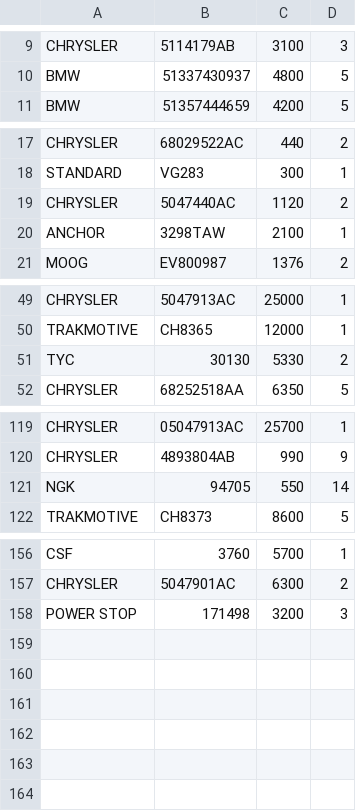
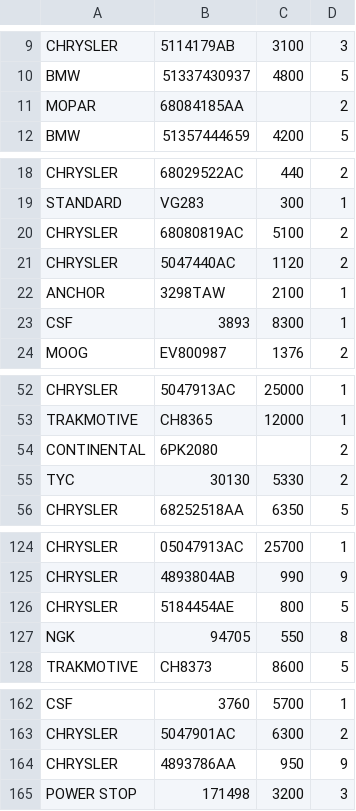
Before and after one commit to xvalikan/avtopro-pricelist, a CSV file: pricelist.csv, drawn as a sheet; only a part is shown, gaps mark what is left out; the diff covers the shown part only.

```diff
--- a/pricelist.csv
+++ b/pricelist.csv
@@ -10,2 +10,3 @@ CHRYSLER;5114179AB;3100;3
 BMW;51337430937;4800;5
+MOPAR;68084185AA;;2
 BMW;51357444659;4200;5
@@ -18,4 +19,6 @@ CHRYSLER;68029522AC;440;2
 STANDARD;VG283;300;1
+CHRYSLER;68080819AC;5100;2
 CHRYSLER;5047440AC;1120;2
 ANCHOR;3298TAW;2100;1
+CSF;3893;8300;1
 MOOG;EV800987;1376;2
@@ -50,2 +53,3 @@ CHRYSLER;5047913AC;25000;1
 TRAKMOTIVE;CH8365;12000;1
+CONTINENTAL;6PK2080;;2
 TYC;30130;5330;2
@@ -120,3 +125,4 @@ CHRYSLER;05047913AC;25700;1
 CHRYSLER;4893804AB;990;9
-NGK;94705;550;14
+CHRYSLER;5184454AE;800;5
+NGK;94705;550;8
 TRAKMOTIVE;CH8373;8600;5
@@ -157,2 +163,3 @@ CSF;3760;5700;1
 CHRYSLER;5047901AC;6300;2
+CHRYSLER;4893786AA;950;9
 POWER STOP;171498;3200;3
```
Also changed, not shown: 1 added row and 6 edited cells elsewhere in this file.
